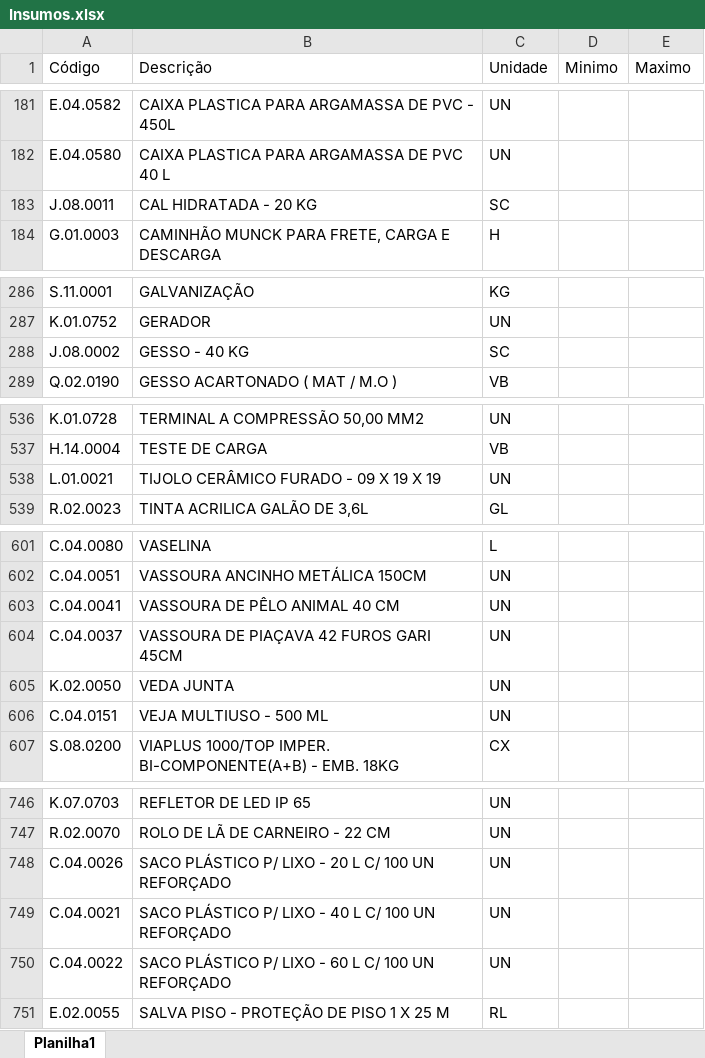
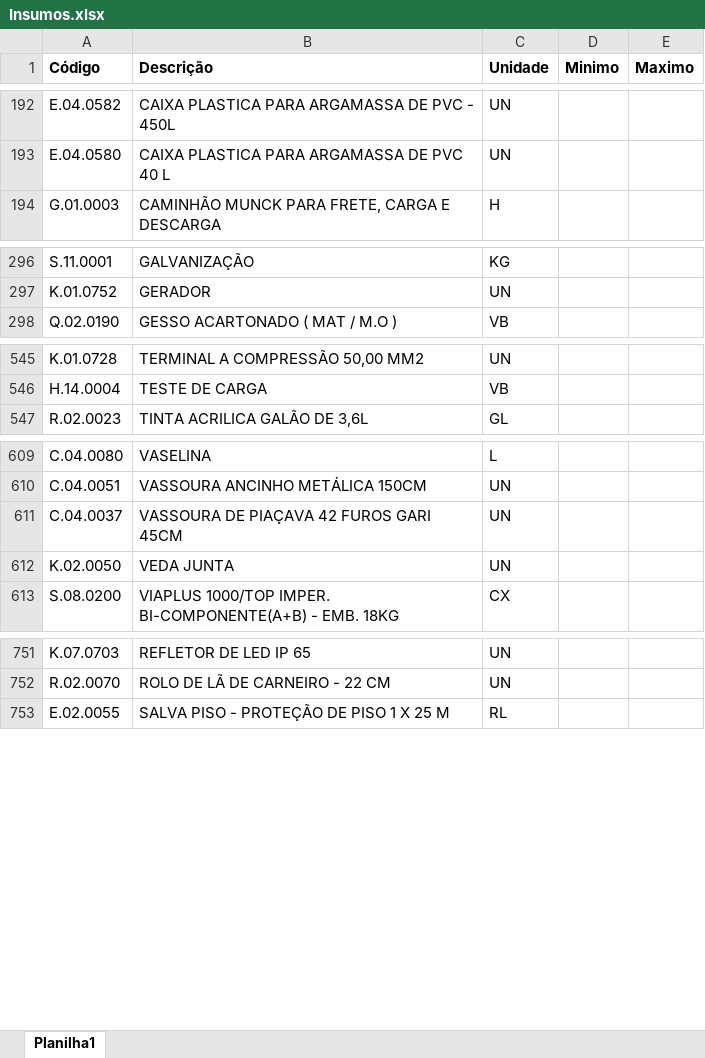
Before and after one commit to Mgiglio98/formulario_pedidos_basic, an Excel workbook: Insumos.xlsx, sheet Planilha1, drawn as a sheet; only a part is shown, gaps mark what is left out; values as stored, in another font and other column widths than the file's, no borders; removed rows and columns are numbered as before the commit, all else as after; the diff covers the shown part only; the diff names each change by its address in the sheet, - before the commit and + after, or states it on an @@ line.

```diff
--- a/Insumos.xlsx (sheet Planilha1)
+++ b/Insumos.xlsx (sheet Planilha1)
-A1:E1 bold: off
+A1:E1 bold: on
-row 183: J.08.0011 | CAL HIDRATADA - 20 KG | SC
-row 288: J.08.0002 | GESSO - 40 KG | SC
-row 538: L.01.0021 | TIJOLO CERÂMICO FURADO - 09 X 19 X 19 | UN
-row 603: C.04.0041 | VASSOURA DE PÊLO ANIMAL 40 CM | UN
-row 606: C.04.0151 | VEJA MULTIUSO - 500 ML | UN
-row 748: C.04.0026 | SACO PLÁSTICO P/ LIXO - 20 L C/ 100 UN REFORÇADO | UN
-row 749: C.04.0021 | SACO PLÁSTICO P/ LIXO - 40 L C/ 100 UN REFORÇADO | UN
-row 750: C.04.0022 | SACO PLÁSTICO P/ LIXO - 60 L C/ 100 UN REFORÇADO | UN
```
Also changed, not shown: 11 added rows, 3 removed rows, 14 edited cells and cell formats elsewhere in this sheet.
